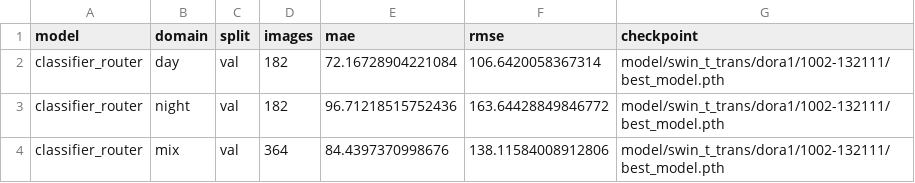
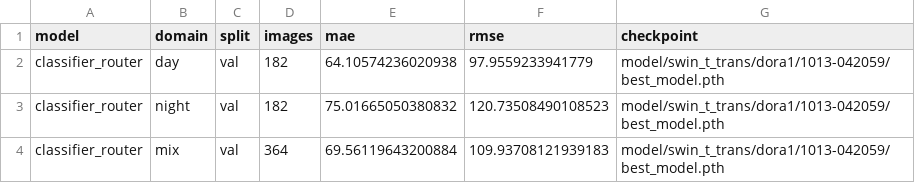
Before and after one commit to Yulu0520/Swin-Transformer, a CSV file: test_results.csv, drawn as a sheet.

```diff
--- a/test_results.csv
+++ b/test_results.csv
@@ -1,4 +1,4 @@
 model,domain,split,images,mae,rmse,checkpoint
-classifier_router,day,val,182,72.16728904221084,106.6420058367314,model/swin_t_trans/dora1/1002-132111/best_model.pth
-classifier_router,night,val,182,96.71218515752436,163.64428849846772,model/swin_t_trans/dora1/1002-132111/best_model.pth
-classifier_router,mix,val,364,84.4397370998676,138.11584008912806,model/swin_t_trans/dora1/1002-132111/best_model.pth
+classifier_router,day,val,182,64.10574236020938,97.9559233941779,model/swin_t_trans/dora1/1013-042059/best_model.pth
+classifier_router,night,val,182,75.01665050380832,120.73508490108523,model/swin_t_trans/dora1/1013-042059/best_model.pth
+classifier_router,mix,val,364,69.56119643200884,109.93708121939183,model/swin_t_trans/dora1/1013-042059/best_model.pth
```
Also changed, not shown: routing_results.csv, 5 other files.
